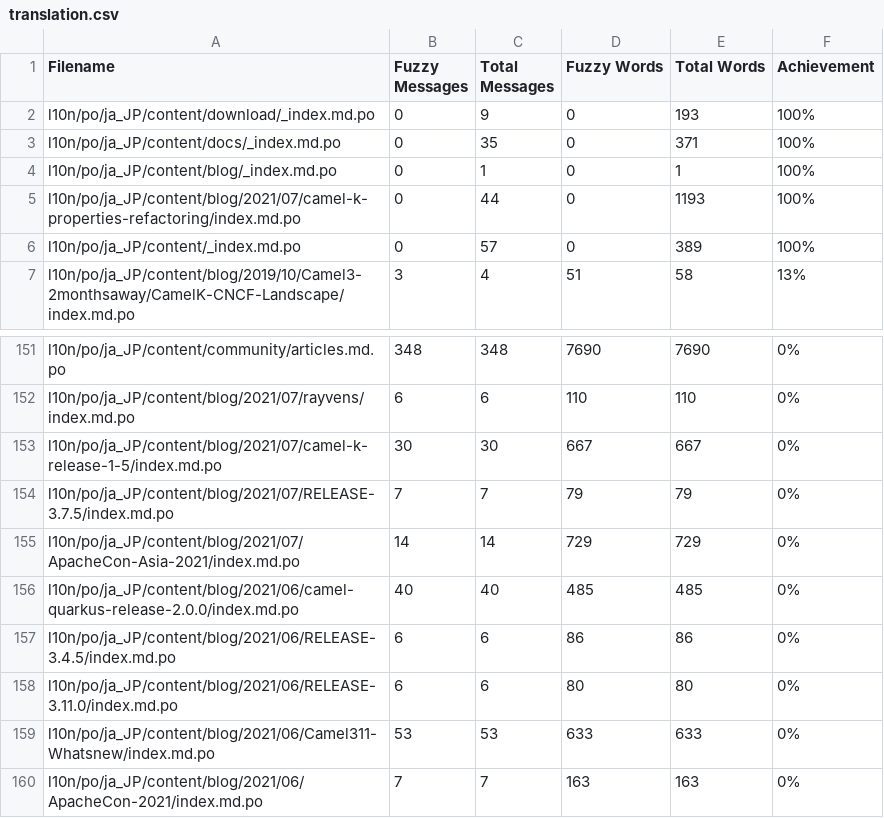
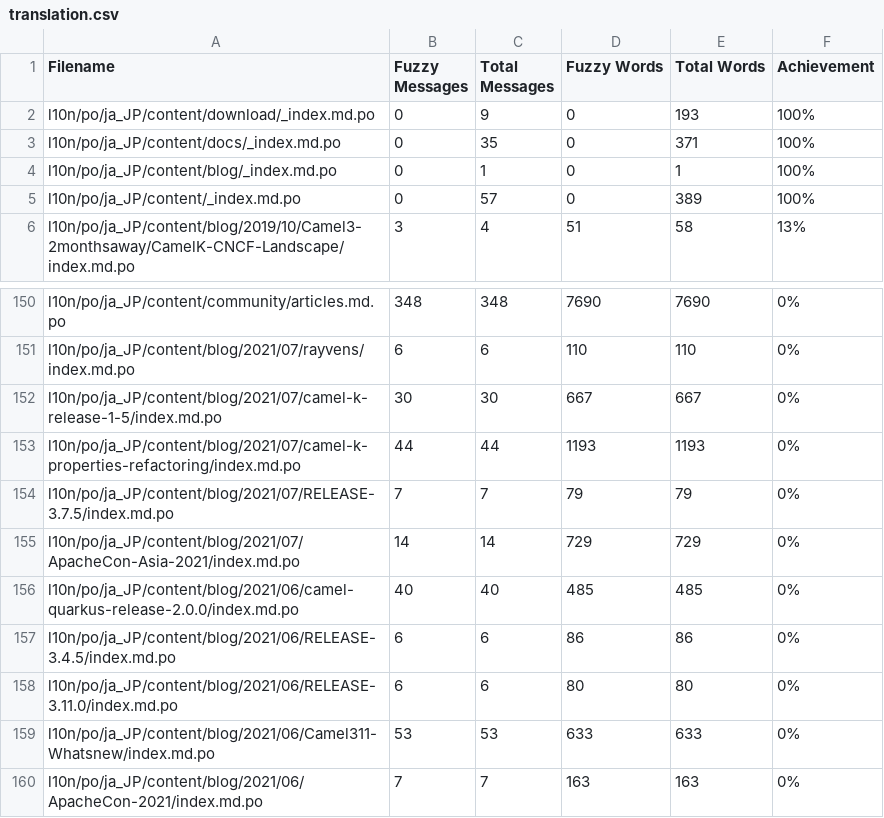
Before and after one commit to jcug-oss/camel-ja, a CSV file: l10n/stats/translation.csv, drawn as a sheet; only a part is shown, gaps mark what is left out; removed rows and columns are numbered as before the commit, all else as after; the diff names each change by its address in the sheet, - before the commit and + after, or states it on an @@ line.

```diff
--- a/l10n/stats/translation.csv
+++ b/l10n/stats/translation.csv
-row 5: l10n/po/ja_JP/content/blog/2021/07/camel-k-properties-refactoring/index.md.po | 0 | 44 | 0 | 1193 | 100%
+row 153: l10n/po/ja_JP/content/blog/2021/07/camel-k-properties-refactoring/index.md.po | 44 | 44 | 1193 | 1193 | 0%
```
